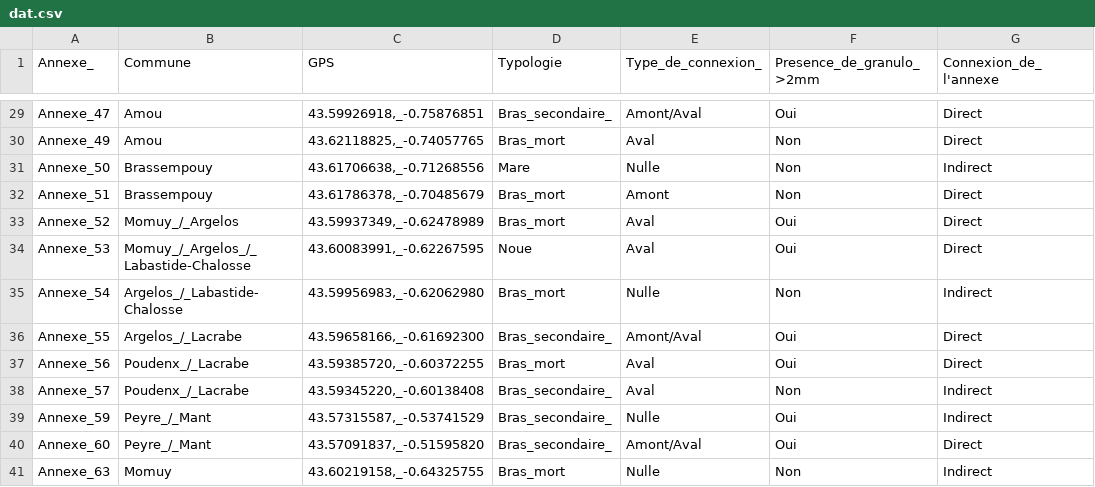
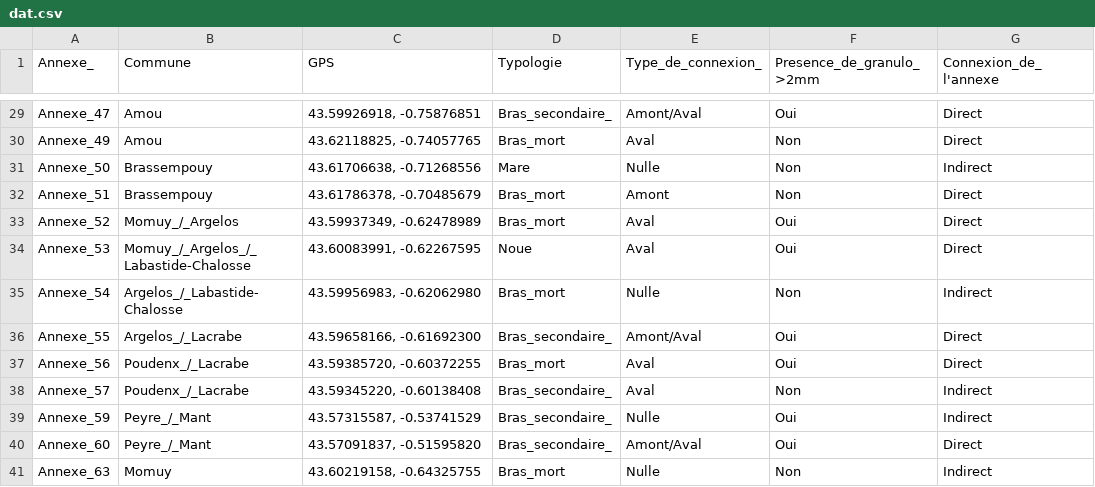
Before and after one commit to JosieHope/Shiny, a CSV file: dat.csv, drawn as a sheet; only a part is shown, gaps mark what is left out; the diff covers the shown part only; the diff names each change by its address in the sheet, - before the commit and + after, or states it on an @@ line.

```diff
--- a/dat.csv
+++ b/dat.csv
-C29 (GPS): 43.59926918,_-0.75876851
+C29 (GPS): 43.59926918, -0.75876851
-C30 (GPS): 43.62118825,_-0.74057765
+C30 (GPS): 43.62118825, -0.74057765
-C31 (GPS): 43.61706638,_-0.71268556
+C31 (GPS): 43.61706638, -0.71268556
-C32 (GPS): 43.61786378,_-0.70485679
+C32 (GPS): 43.61786378, -0.70485679
-C33 (GPS): 43.59937349,_-0.62478989
+C33 (GPS): 43.59937349, -0.62478989
-C34 (GPS): 43.60083991,_-0.62267595
+C34 (GPS): 43.60083991, -0.62267595
-C35 (GPS): 43.59956983,_-0.62062980
+C35 (GPS): 43.59956983, -0.62062980
-C36 (GPS): 43.59658166,_-0.61692300
+C36 (GPS): 43.59658166, -0.61692300
-C37 (GPS): 43.59385720,_-0.60372255
+C37 (GPS): 43.59385720, -0.60372255
-C38 (GPS): 43.59345220,_-0.60138408
+C38 (GPS): 43.59345220, -0.60138408
-C39 (GPS): 43.57315587,_-0.53741529
+C39 (GPS): 43.57315587, -0.53741529
-C40 (GPS): 43.57091837,_-0.51595820
+C40 (GPS): 43.57091837, -0.51595820
-C41 (GPS): 43.60219158,_-0.64325755
+C41 (GPS): 43.60219158, -0.64325755
```
Also changed, not shown: 27 edited cells elsewhere in this file.
